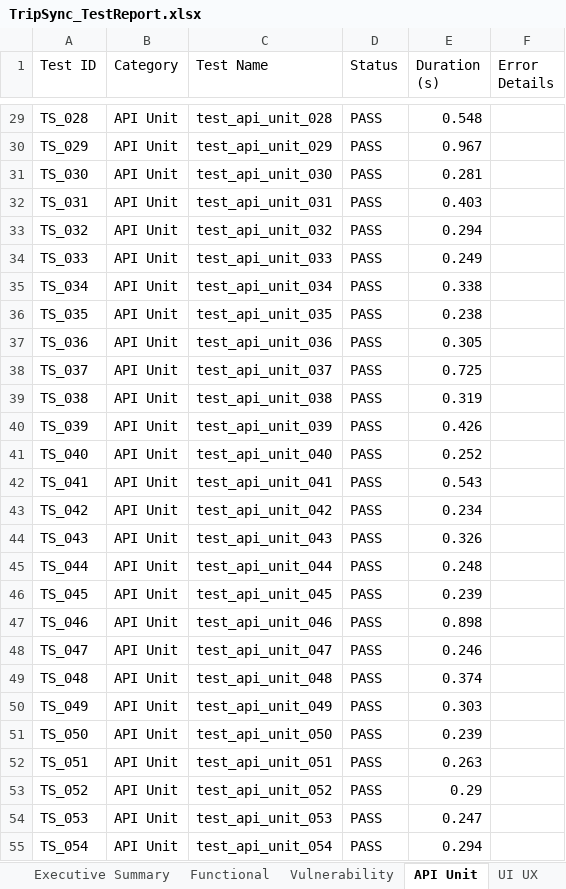
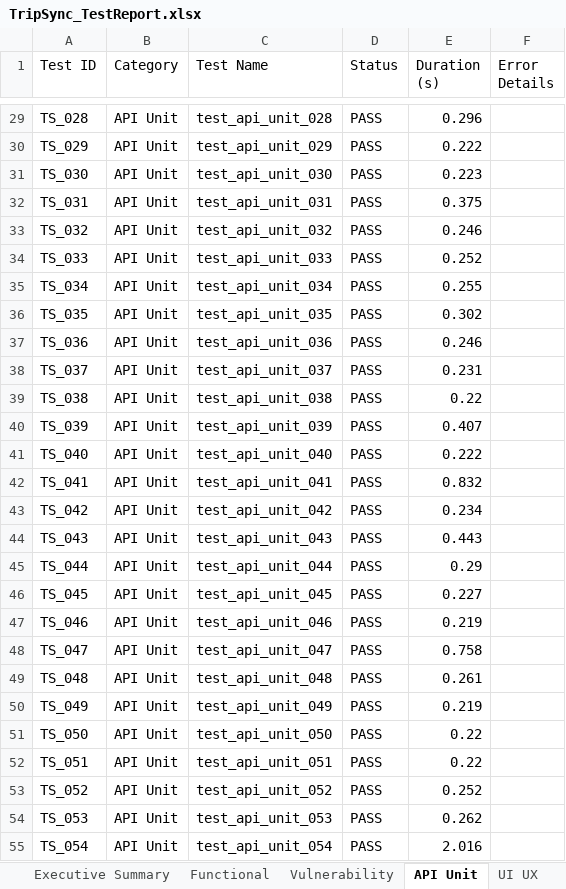
Before and after one commit to abineshh502/TripSyncWeb, an Excel workbook: TripSync_TestReport.xlsx, sheet API Unit, drawn as a sheet; only a part is shown, gaps mark what is left out; values as stored, in another font and other column widths than the file's, no borders; the diff covers the shown part only; the diff names each change by its address in the sheet, - before the commit and + after, or states it on an @@ line.

```diff
--- a/TripSync_TestReport.xlsx (sheet API Unit)
+++ b/TripSync_TestReport.xlsx (sheet API Unit)
-E29 (Duration (s)): 0.548
+E29 (Duration (s)): 0.296
-E30 (Duration (s)): 0.967
+E30 (Duration (s)): 0.222
-E31 (Duration (s)): 0.281
+E31 (Duration (s)): 0.223
-E32 (Duration (s)): 0.403
+E32 (Duration (s)): 0.375
-E33 (Duration (s)): 0.294
+E33 (Duration (s)): 0.246
-E34 (Duration (s)): 0.249
+E34 (Duration (s)): 0.252
-E35 (Duration (s)): 0.338
+E35 (Duration (s)): 0.255
-E36 (Duration (s)): 0.238
+E36 (Duration (s)): 0.302
-E37 (Duration (s)): 0.305
+E37 (Duration (s)): 0.246
-E38 (Duration (s)): 0.725
+E38 (Duration (s)): 0.231
-E39 (Duration (s)): 0.319
+E39 (Duration (s)): 0.22
-E40 (Duration (s)): 0.426
+E40 (Duration (s)): 0.407
-E41 (Duration (s)): 0.252
+E41 (Duration (s)): 0.222
-E42 (Duration (s)): 0.543
+E42 (Duration (s)): 0.832
-E44 (Duration (s)): 0.326
+E44 (Duration (s)): 0.443
-E45 (Duration (s)): 0.248
+E45 (Duration (s)): 0.29
-E46 (Duration (s)): 0.239
+E46 (Duration (s)): 0.227
-E47 (Duration (s)): 0.898
+E47 (Duration (s)): 0.219
-E48 (Duration (s)): 0.246
+E48 (Duration (s)): 0.758
-E49 (Duration (s)): 0.374
+E49 (Duration (s)): 0.261
-E50 (Duration (s)): 0.303
+E50 (Duration (s)): 0.219
-E51 (Duration (s)): 0.239
+E51 (Duration (s)): 0.22
-E52 (Duration (s)): 0.263
+E52 (Duration (s)): 0.22
-E53 (Duration (s)): 0.29
+E53 (Duration (s)): 0.252
-E54 (Duration (s)): 0.247
+E54 (Duration (s)): 0.262
-E55 (Duration (s)): 0.294
+E55 (Duration (s)): 2.016
```
Also changed, not shown: 73 edited cells elsewhere in this sheet, sheet All Results, sheet Executive Summary, 5 other files.
